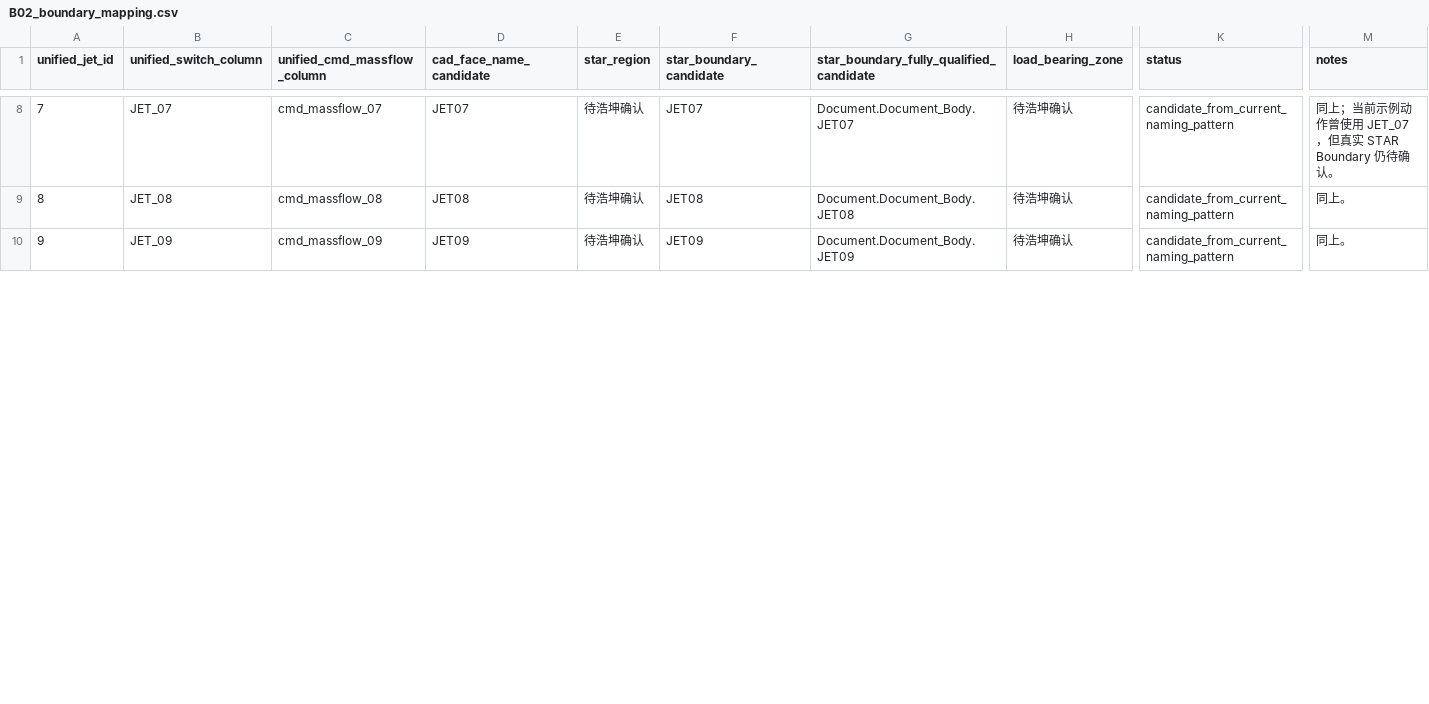
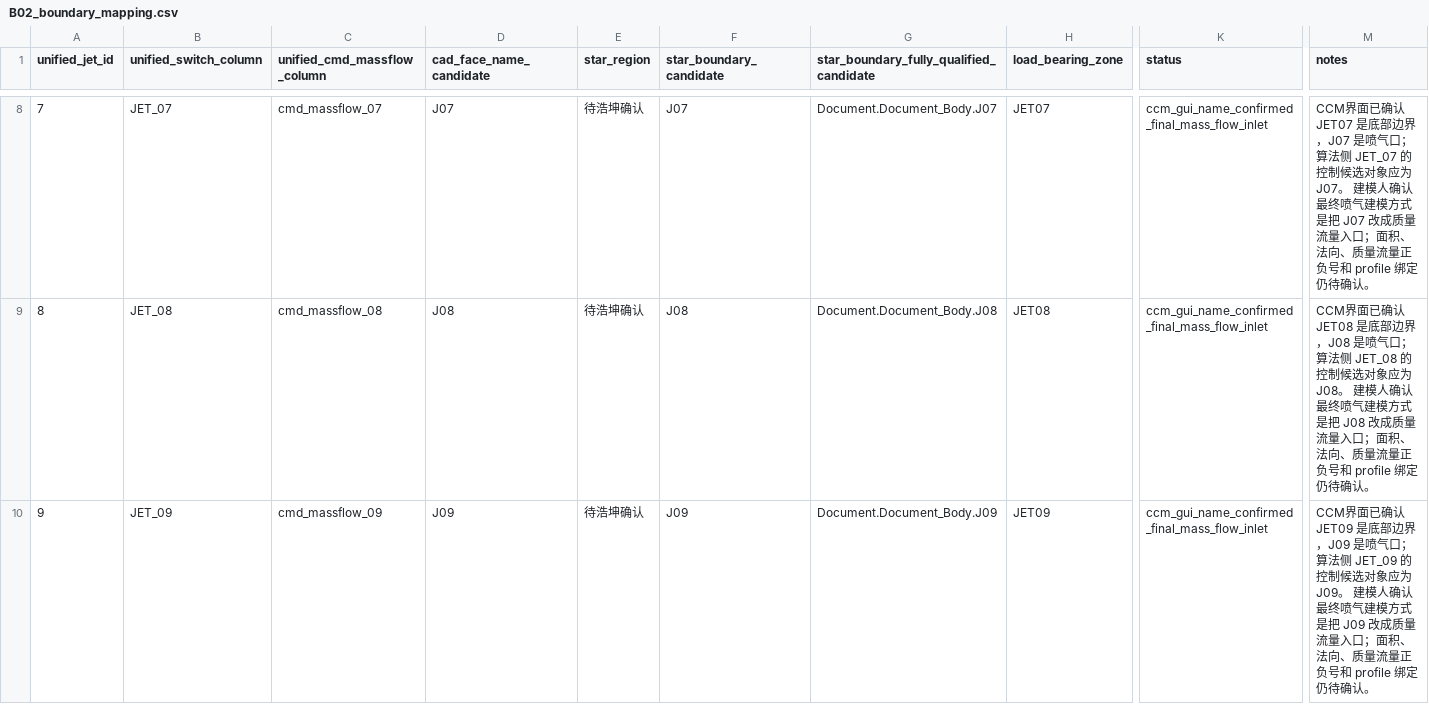
Before and after one commit to Bccccccs/generic_automation_v27_NS_RL100_PF_RULE_2, a CSV file: docs/week3/B02_boundary_mapping.csv, drawn as a sheet; only a part is shown, gaps mark what is left out; the diff covers the shown part only; the diff names each change by its address in the sheet, - before the commit and + after, or states it on an @@ line.

```diff
--- a/docs/week3/B02_boundary_mapping.csv
+++ b/docs/week3/B02_boundary_mapping.csv
-D8 (cad_face_name_candidate): JET07
+D8 (cad_face_name_candidate): J07
-F8 (star_boundary_candidate): JET07
+F8 (star_boundary_candidate): J07
-G8: Document.Document_Body.JET07
+G8: Document.Document_Body.J07
-H8 (load_bearing_zone): 待浩坤确认
+H8 (load_bearing_zone): JET07
-K8:K10 (status): candidate_from_current_naming_pattern
+K8:K10 (status): ccm_gui_name_confirmed_final_mass_flow_inlet
-M8 (notes): 同上；当前示例动作曾使用 JET_07，但真实 STAR Boundary 仍待确认…
+M8 (notes): CCM界面已确认 JET07 是底部边界，J07 是喷气口；算法侧 JET_07 的控制候选对象应为 J07。 建模人确认最终喷气建模方式是把 J07 改成质量流量入口；面积、法向、质量流量正负号和 profile 绑定仍待确认…
-D9 (cad_face_name_candidate): JET08
+D9 (cad_face_name_candidate): J08
-F9 (star_boundary_candidate): JET08
+F9 (star_boundary_candidate): J08
-G9: Document.Document_Body.JET08
+G9: Document.Document_Body.J08
-H9 (load_bearing_zone): 待浩坤确认
+H9 (load_bearing_zone): JET08
-M9 (notes): 同上。
+M9 (notes): CCM界面已确认 JET08 是底部边界，J08 是喷气口；算法侧 JET_08 的控制候选对象应为 J08。 建模人确认最终喷气建模方式是把 J08 改成质量流量入口；面积、法向、质量流量正负号和 profile 绑定仍待确认。
-D10 (cad_face_name_candidate): JET09
+D10 (cad_face_name_candidate): J09
-F10 (star_boundary_candidate): JET09
+F10 (star_boundary_candidate): J09
-G10: Document.Document_Body.JET09
+G10: Document.Document_Body.J09
-H10 (load_bearing_zone): 待浩坤确认
+H10 (load_bearing_zone): JET09
-M10 (notes): 同上。
+M10 (notes): CCM界面已确认 JET09 是底部边界，J09 是喷气口；算法侧 JET_09 的控制候选对象应为 J09。 建模人确认最终喷气建模方式是把 J09 改成质量流量入口；面积、法向、质量流量正负号和 profile 绑定仍待确认。
```
Also changed, not shown: 126 edited cells elsewhere in this file, docs/week3/B02_report_mapping.csv, 4 other files.
